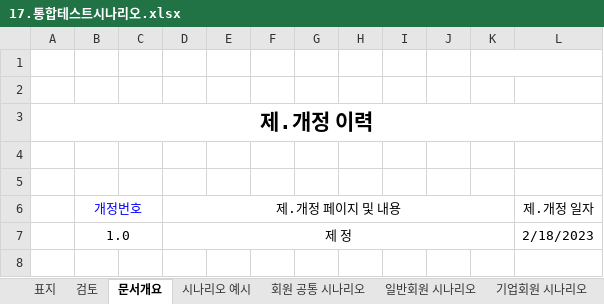
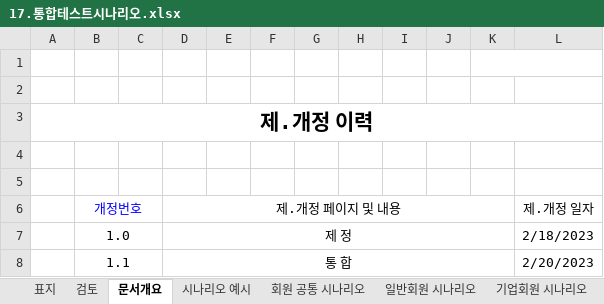
Before and after one commit to facio313/FinalProject, an Excel workbook: 산출물/17.통합테스트시나리오.xlsx, sheet 문서개요, drawn as a sheet; values as stored, in another font and other column widths than the file's, no borders; charts and pictures not drawn; the diff names each change by its address in the sheet, - before the commit and + after, or states it on an @@ line.

```diff
--- a/산출물/17.통합테스트시나리오.xlsx (sheet 문서개요)
+++ b/산출물/17.통합테스트시나리오.xlsx (sheet 문서개요)
+row 8:  | 1.1 |  | 통 합 |  |  |  |  |  |  |  | 2/20/2023
```
Also changed, not shown: sheet 회원 공통 시나리오, sheet 기업회원 시나리오, sheet 일반회원 시나리오, sheet 관리자 시나리오.
